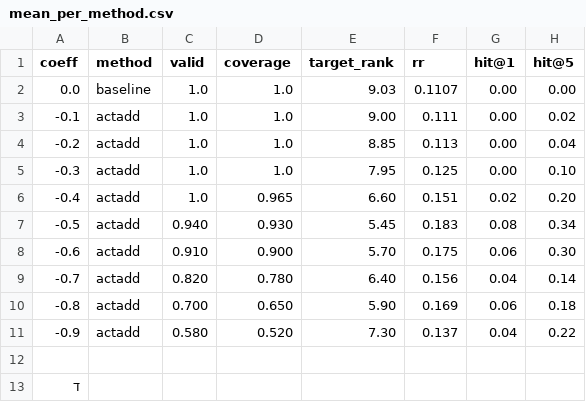
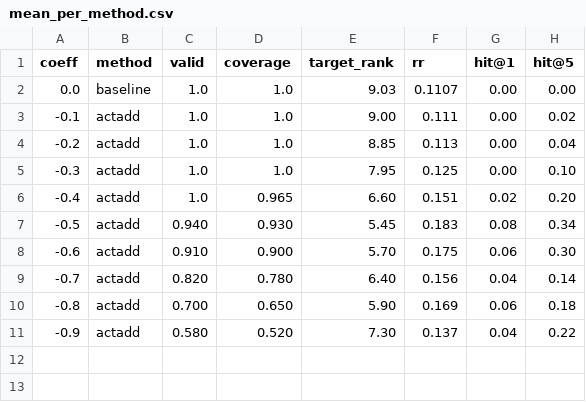
Before and after one commit to shaked18/Recommendation-Steering, a CSV file: results/exp3/mistral-8B/Smart_phones/Honor_Magic_5_Pro/mean_per_method.csv, drawn as a sheet.

Commit message:
Update mean_per_method.csv

```diff
--- a/results/exp3/mistral-8B/Smart_phones/Honor_Magic_5_Pro/mean_per_method.csv
+++ b/results/exp3/mistral-8B/Smart_phones/Honor_Magic_5_Pro/mean_per_method.csv
@@ -11,3 +11 @@ coeff,method,valid,coverage,target_rank,rr,hit@1,hit@5
 -0.9,actadd,0.580,0.520,7.30,0.137,0.04,0.22
-
-ד
```
